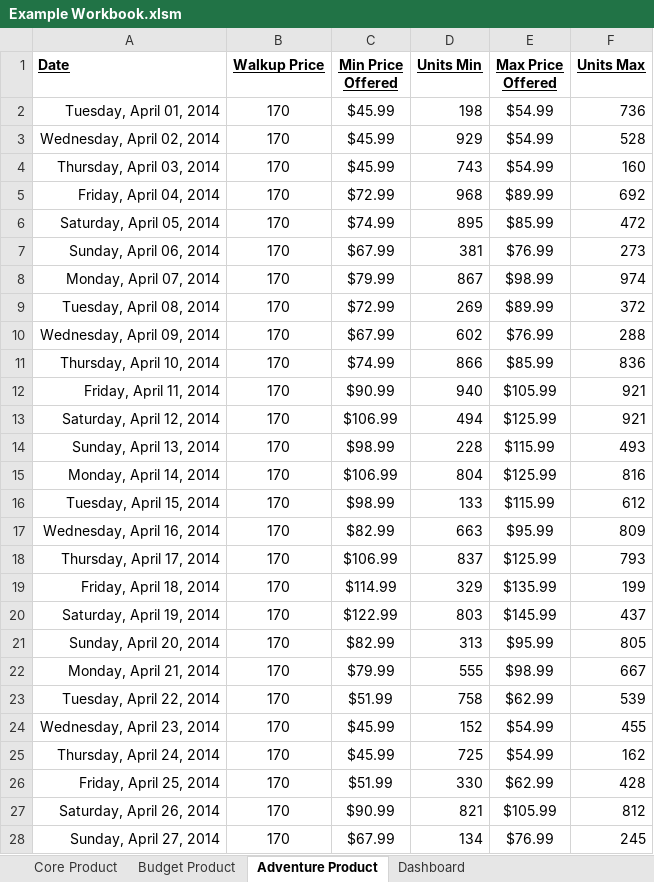
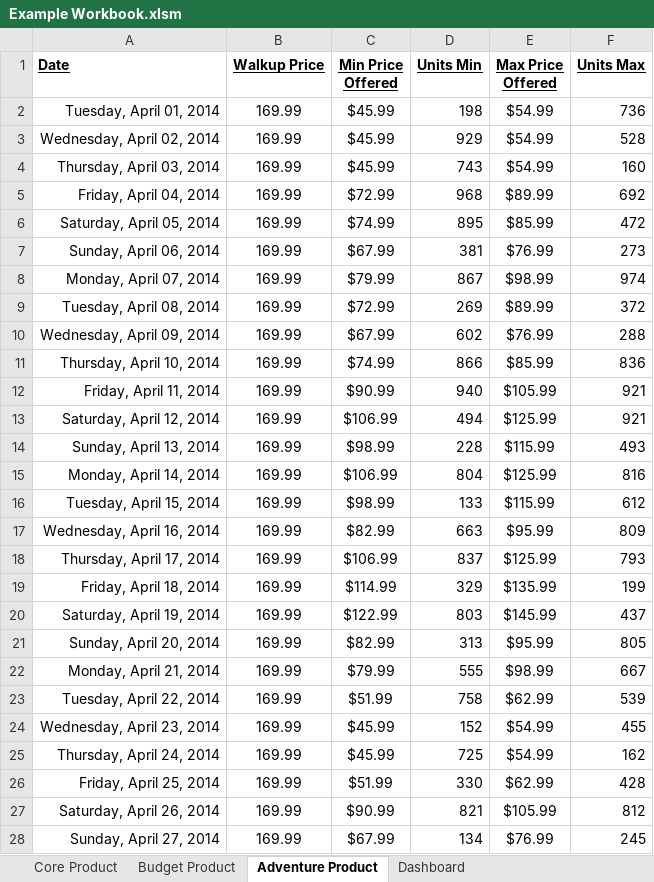
Before and after one commit to ostegm/Plotly_Post, an Excel workbook: Example Workbook.xlsm, sheet Adventure Product, drawn as a sheet; only a part is shown; values as stored, in another font and other column widths than the file's, no borders; the diff covers the shown part only; the diff names each change by its address in the sheet, - before the commit and + after, or states it on an @@ line.

```diff
--- a/Example Workbook.xlsm (sheet Adventure Product)
+++ b/Example Workbook.xlsm (sheet Adventure Product)
-B2:B28 (Walkup Price): 170
+B2:B28 (Walkup Price): 169.99
```
Also changed, not shown: 80 edited cells elsewhere in this sheet, 1 other file.
